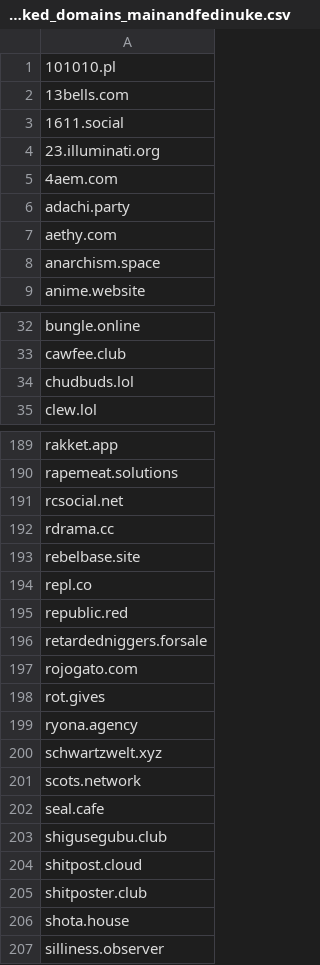
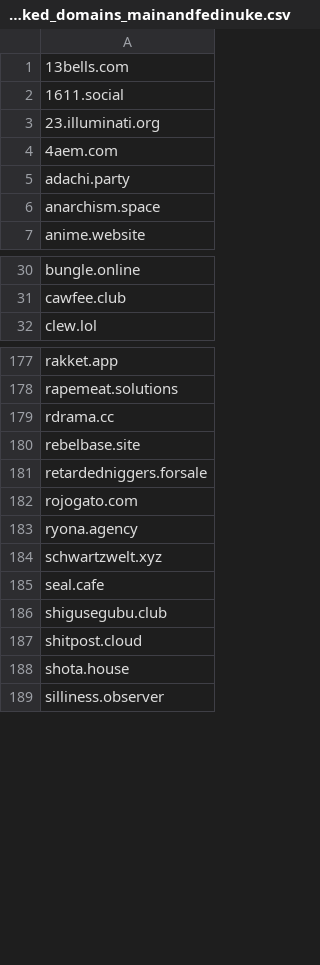
Before and after one commit to sally3125/blocklists, a CSV file: blocklists/blocked_domains_mainandfedinuke.csv, drawn as a sheet; only a part is shown, gaps mark what is left out; the diff covers the shown part only; the diff names each change by its address in the sheet, - before the commit and + after, or states it on an @@ line.

Commit message:
Update

```diff
--- a/blocklists/blocked_domains_mainandfedinuke.csv
+++ b/blocklists/blocked_domains_mainandfedinuke.csv
-row 1: 101010.pl
-row 7: aethy.com
-row 34: chudbuds.lol
-row 191: rcsocial.net
-row 194: repl.co
-row 195: republic.red
-row 198: rot.gives
-row 201: scots.network
-row 205: shitposter.club
```
Also changed, not shown: 9 removed rows elsewhere in this file.
